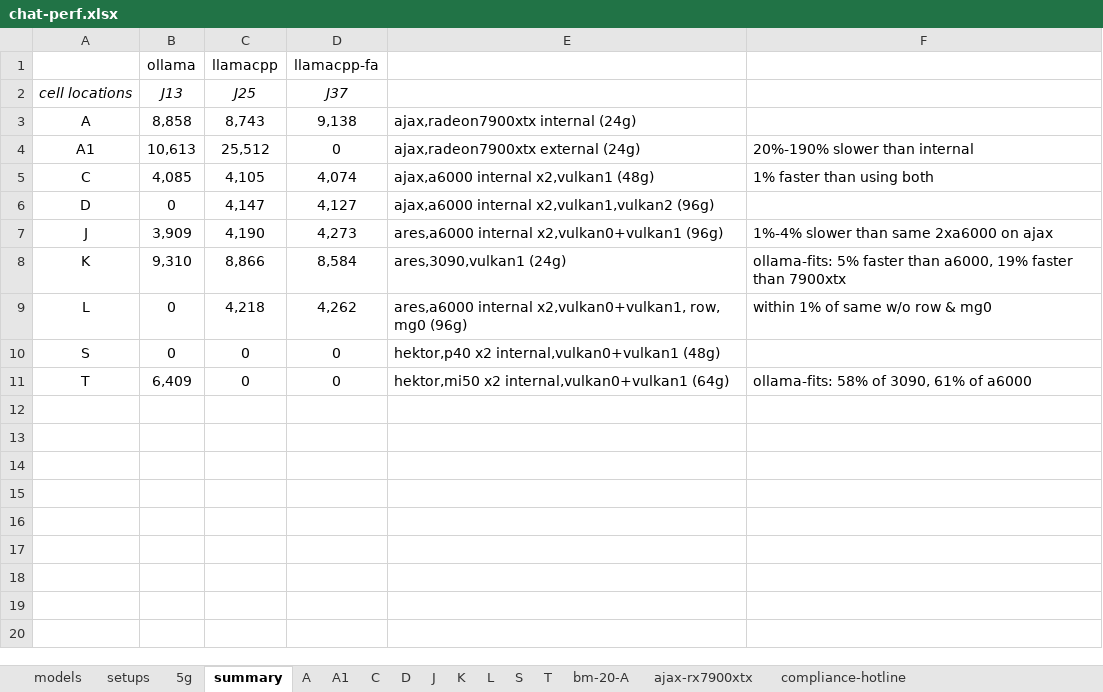
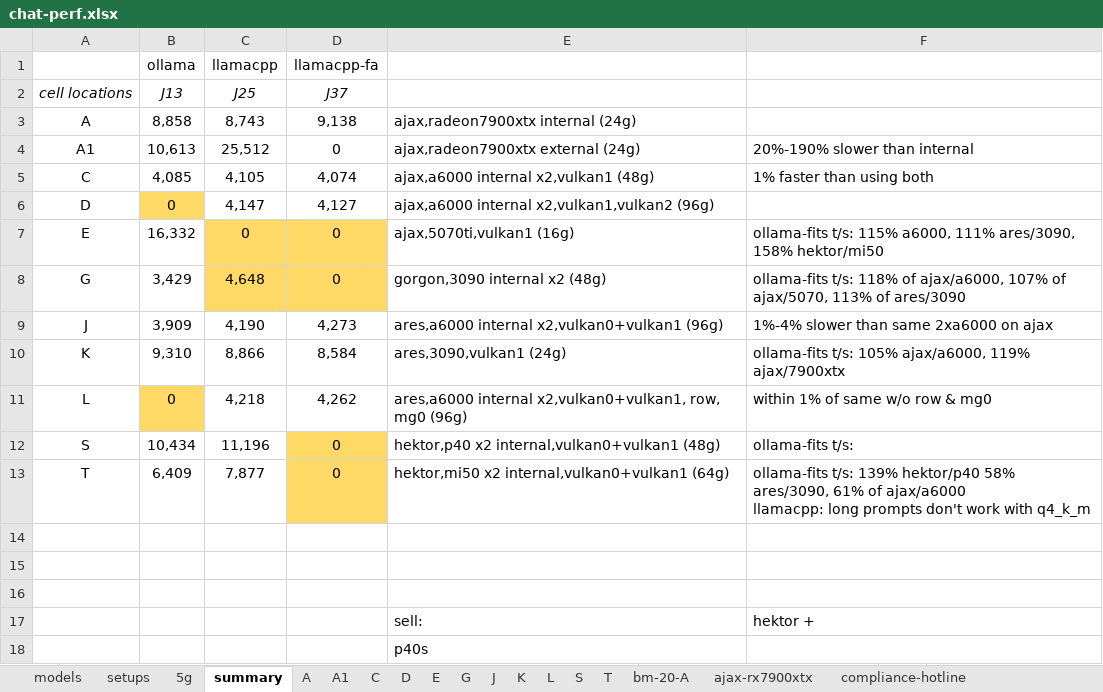
Before and after one commit to 8forty/kfchat, an Excel workbook: chat-perf/chat-perf.xlsx, sheet summary, drawn as a sheet; values as stored, in another font and other column widths than the file's, no borders; conditional formats not drawn; addresses are those after the commit; ↵ is a line break in a cell; the diff names each change by its address in the sheet, - before the commit and + after, or states it on an @@ line.

```diff
--- a/chat-perf/chat-perf.xlsx (sheet summary)
+++ b/chat-perf/chat-perf.xlsx (sheet summary)
+sheet tab: E
+sheet tab: G
-B6 fill: none
+B6 fill: #FFD966
+row 7: E | 16,332 | 0 | 0 | ajax,5070ti,vulkan1 (16g) | ollama-fits t/s: 115% a6000, 111% ares/3090, 158% hektor/mi50
+row 8: G | 3,429 | 4,648 | 0 | gorgon,3090 internal x2 (48g) | ollama-fits t/s: 118% of ajax/a6000, 107% of ajax/5070, 113% of ares/3090
-F10: ollama-fits: 5% faster than a6000, 19% faster than 7900xtx
+F10: ollama-fits t/s: 105% ajax/a6000, 119% ajax/7900xtx
-B11 fill: none
+B11 fill: #FFD966
-B12 (J13): 0
+B12 (J13): 10,434
-C12 (J25): 0
+C12 (J25): 11,196
-D12:D13 fill: none
+D12:D13 fill: #FFD966
-F12: (empty)
+F12: ollama-fits t/s:
-C13 (J25): 0
+C13 (J25): 7,877
-F13: ollama-fits: 58% of 3090, 61% of a6000
+F13: ollama-fits t/s: 139% hektor/p40 58% ares/3090, 61% of ajax/a6000 ↵ llamacpp: long prompts don't work with q4_k_m
+row 14: (empty)
+row 15: (empty)
+row 16: (empty)
+row 17:  |  |  |  | sell: | hektor +
+row 18:  |  |  |  | p40s
```
Also changed, not shown: sheet S, sheet T, sheet setups, sheet D, formulas that keep their value, 3 other files.
